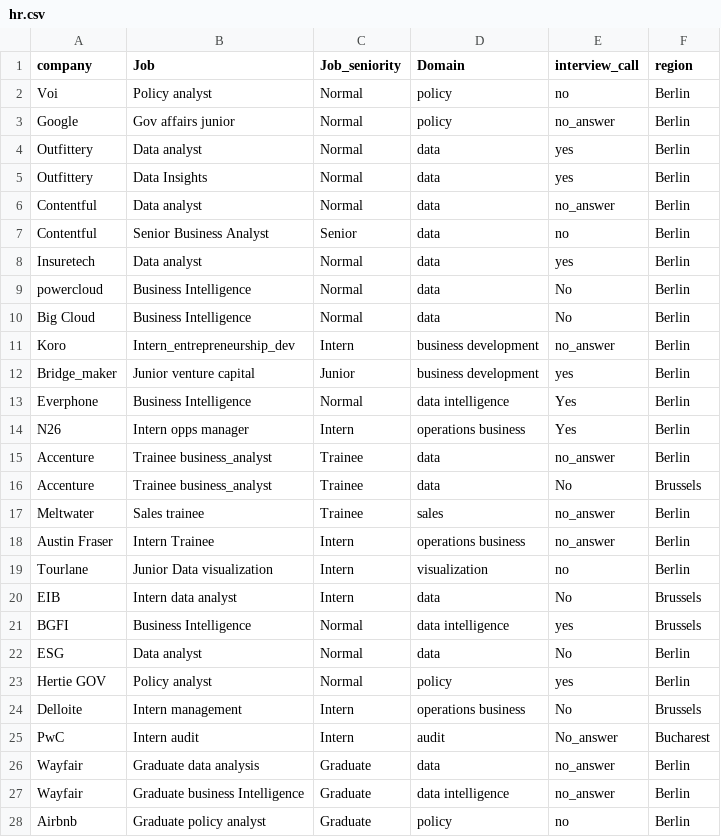
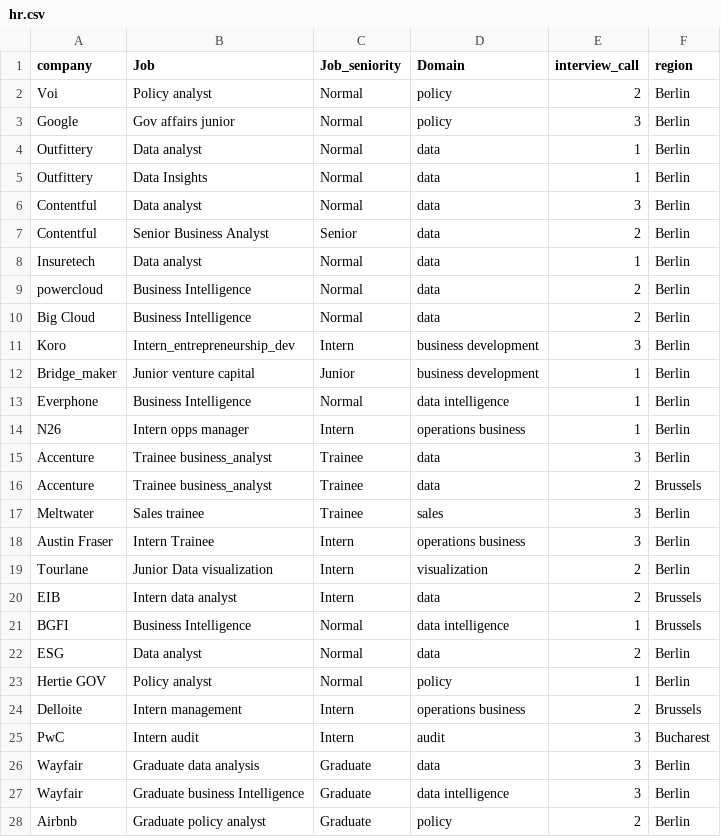
Before and after one commit to simofleanta/Data_coding_preparations, a CSV file: hr.csv, drawn as a sheet; only a part is shown; the diff covers the shown part only.

```diff
--- a/hr.csv
+++ b/hr.csv
@@ -1,28 +1,28 @@
 company,Job,Job_seniority,Domain,interview_call,region
-Voi,Policy analyst,Normal,policy,no,Berlin
-Google,Gov affairs junior,Normal,policy,no_answer,Berlin
-Outfittery,Data analyst,Normal,data,yes,Berlin
-Outfittery,Data Insights,Normal,data,yes,Berlin
-Contentful,Data analyst,Normal,data,no_answer,Berlin
-Contentful,Senior Business Analyst,Senior,data,no,Berlin
-Insuretech,Data analyst,Normal,data,yes,Berlin
-powercloud,Business Intelligence,Normal,data,No,Berlin
-Big Cloud,Business Intelligence,Normal,data,No,Berlin
-Koro,Intern_entrepreneurship_dev,Intern,business development,no_answer,Berlin
-Bridge_maker,Junior venture capital,Junior,business development,yes,Berlin
-Everphone,Business Intelligence,Normal,data intelligence,Yes,Berlin
-N26,Intern opps manager,Intern,operations business,Yes,Berlin
-Accenture,Trainee business_analyst,Trainee,data,no_answer,Berlin
-Accenture,Trainee business_analyst,Trainee,data,No,Brussels
-Meltwater,Sales trainee,Trainee,sales,no_answer,Berlin
-Austin Fraser,Intern Trainee,Intern,operations business,no_answer,Berlin
-Tourlane,Junior Data visualization ,Intern,visualization,no,Berlin
-EIB,Intern data analyst,Intern,data,No,Brussels
-BGFI,Business Intelligence,Normal,data intelligence,yes,Brussels
-ESG,Data analyst,Normal,data,No,Berlin
-Hertie GOV,Policy analyst,Normal,policy,yes,Berlin
-Delloite,Intern management,Intern,operations business,No,Brussels
-PwC,Intern audit,Intern,audit,No_answer,Bucharest
-Wayfair,Graduate data analysis ,Graduate,data,no_answer,Berlin
-Wayfair,Graduate business Intelligence,Graduate,data intelligence,no_answer,Berlin
-Airbnb,Graduate policy analyst,Graduate,policy,no,Berlin
+Voi,Policy analyst,Normal,policy,2,Berlin
+Google,Gov affairs junior,Normal,policy,3,Berlin
+Outfittery,Data analyst,Normal,data,1,Berlin
+Outfittery,Data Insights,Normal,data,1,Berlin
+Contentful,Data analyst,Normal,data,3,Berlin
+Contentful,Senior Business Analyst,Senior,data,2,Berlin
+Insuretech,Data analyst,Normal,data,1,Berlin
+powercloud,Business Intelligence,Normal,data,2,Berlin
+Big Cloud,Business Intelligence,Normal,data,2,Berlin
+Koro,Intern_entrepreneurship_dev,Intern,business development,3,Berlin
+Bridge_maker,Junior venture capital,Junior,business development,1,Berlin
+Everphone,Business Intelligence,Normal,data intelligence,1,Berlin
+N26,Intern opps manager,Intern,operations business,1,Berlin
+Accenture,Trainee business_analyst,Trainee,data,3,Berlin
+Accenture,Trainee business_analyst,Trainee,data,2,Brussels
+Meltwater,Sales trainee,Trainee,sales,3,Berlin
+Austin Fraser,Intern Trainee,Intern,operations business,3,Berlin
+Tourlane,Junior Data visualization ,Intern,visualization,2,Berlin
+EIB,Intern data analyst,Intern,data,2,Brussels
+BGFI,Business Intelligence,Normal,data intelligence,1,Brussels
+ESG,Data analyst,Normal,data,2,Berlin
+Hertie GOV,Policy analyst,Normal,policy,1,Berlin
+Delloite,Intern management,Intern,operations business,2,Brussels
+PwC,Intern audit,Intern,audit,3,Bucharest
+Wayfair,Graduate data analysis ,Graduate,data,3,Berlin
+Wayfair,Graduate business Intelligence,Graduate,data intelligence,3,Berlin
+Airbnb,Graduate policy analyst,Graduate,policy,2,Berlin
```
Also changed, not shown: 83 edited cells elsewhere in this file, 1 other file.
